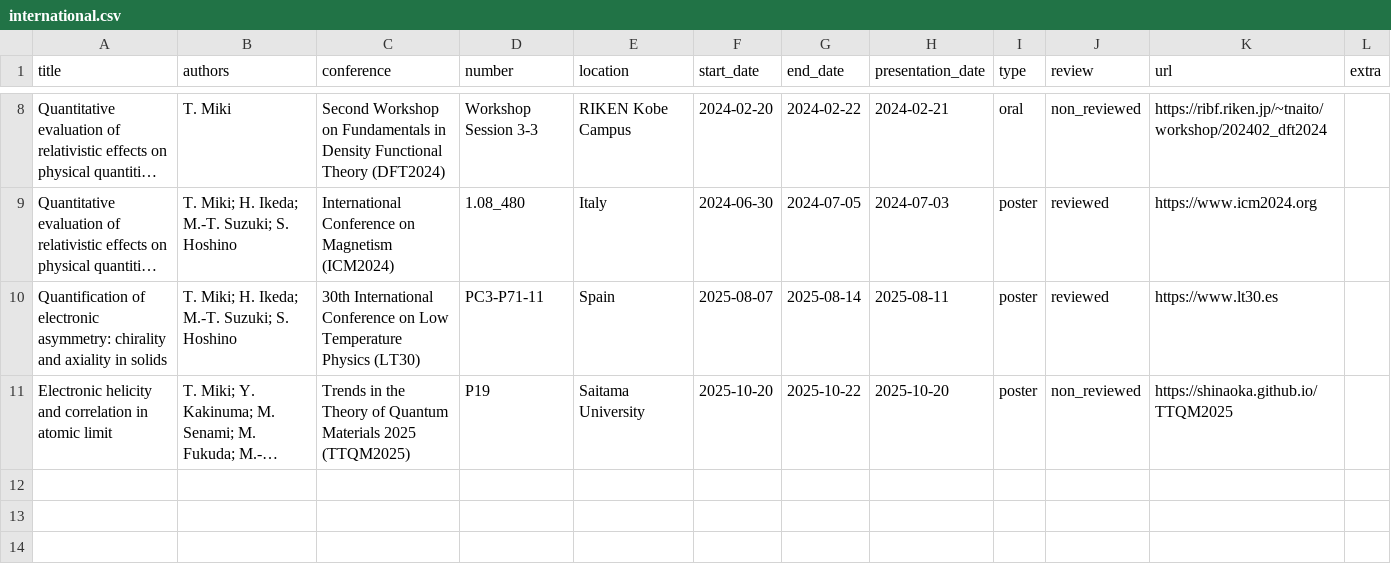
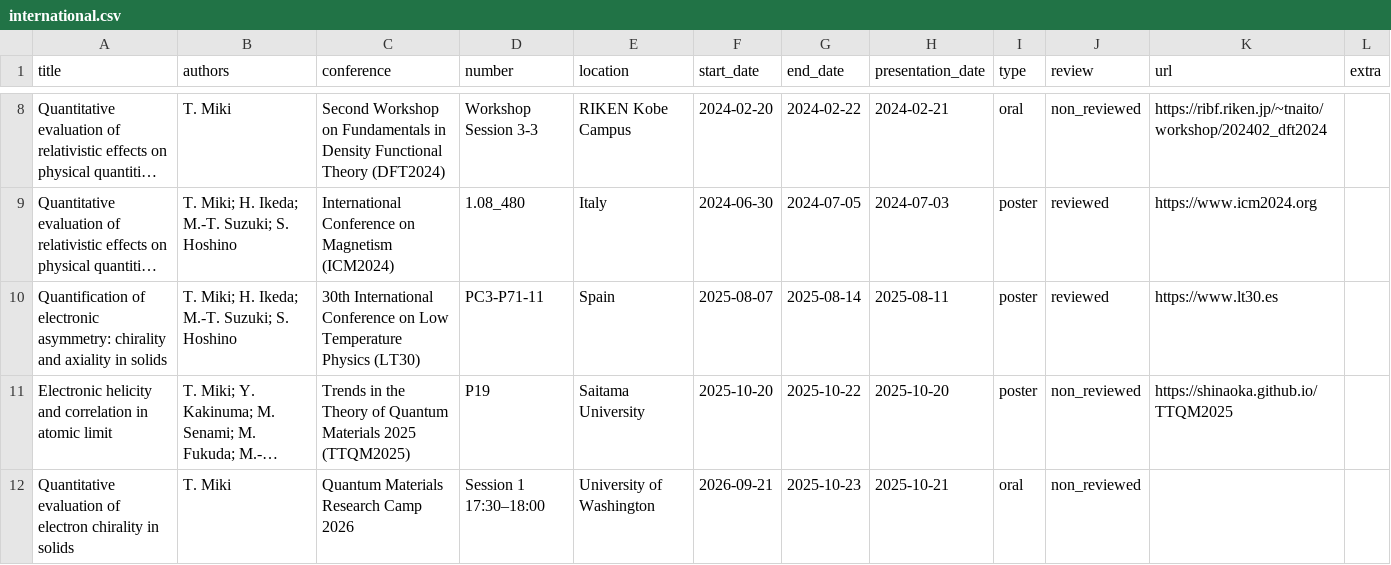
Before and after one commit to TatsuyaMiki/tatsuyamiki.github.io, a CSV file: assets/csv/international.csv, drawn as a sheet; only a part is shown, gaps mark what is left out; long unchanged cells end in …; the diff names each change by its address in the sheet, - before the commit and + after, or states it on an @@ line.

Commit message:
update presentation

```diff
--- a/assets/csv/international.csv
+++ b/assets/csv/international.csv
+row 12: Quantitative evaluation of electron chirality in solids | T. Miki | Quantum Materials Research Camp 2026 | Session 1 17:30–18:00 | University of Washington | 2026-09-21 | 2025-10-23 | 2025-10-21 | oral | non_reviewed
```
Also changed, not shown: 2 other files.
